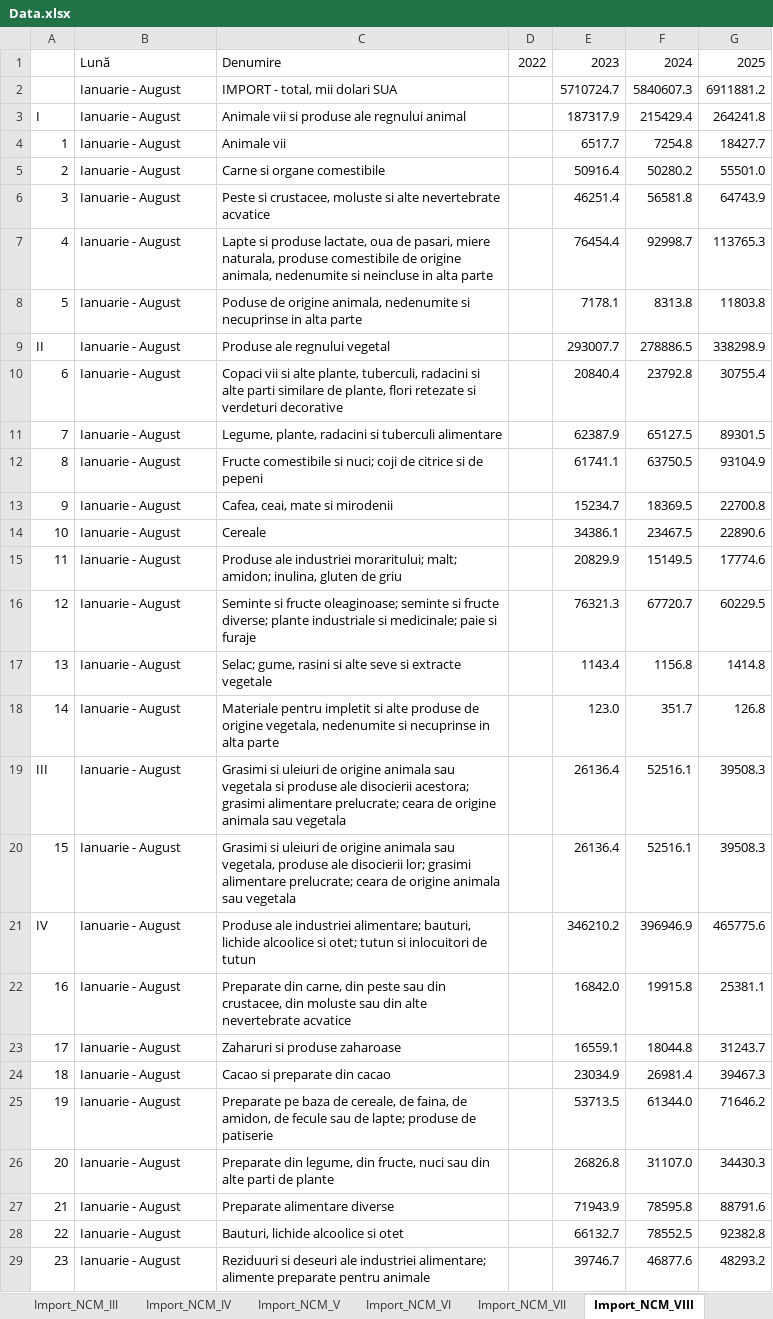
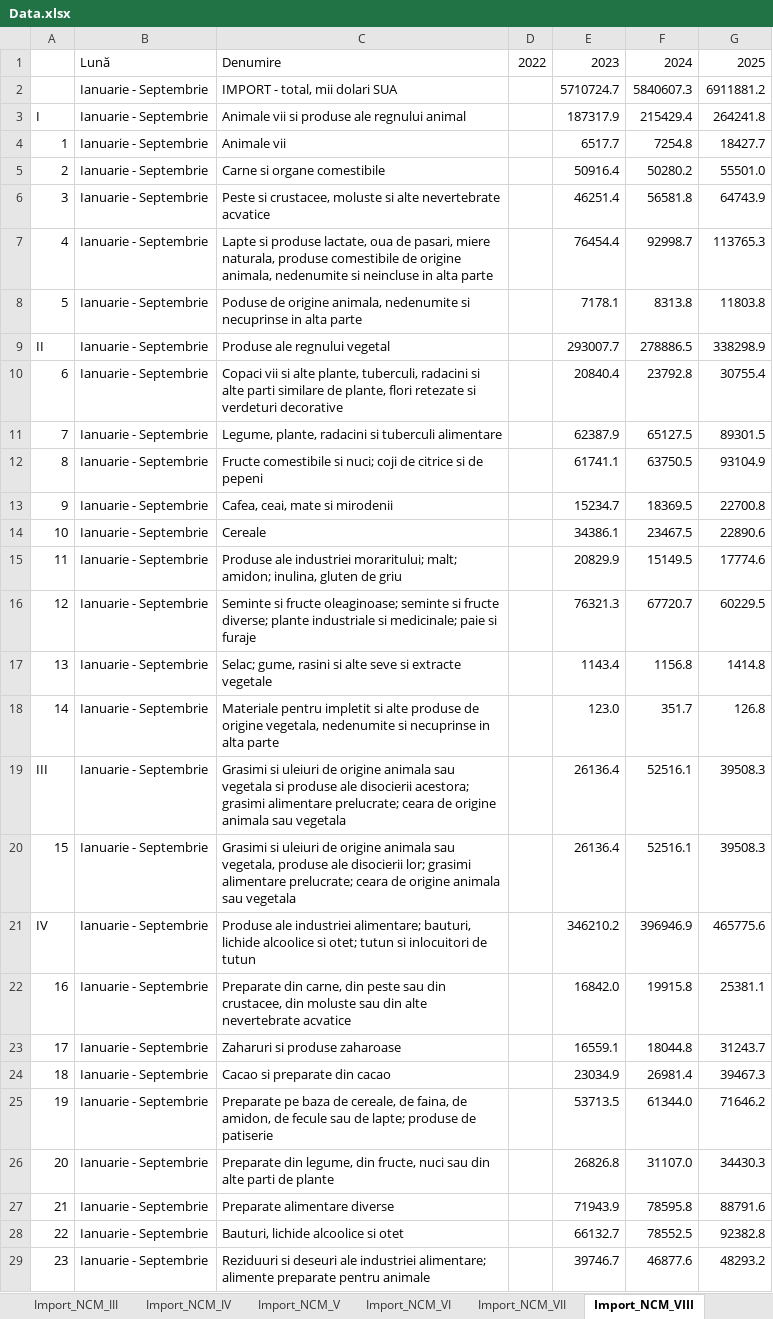
Before and after one commit to DanL1L/FrameworkData, an Excel workbook: data/Data.xlsx, sheet Import_NCM_VIII, drawn as a sheet; only a part is shown; values as stored, in another font and other column widths than the file's, no cell formats; the diff covers the shown part only; the diff names each change by its address in the sheet, - before the commit and + after, or states it on an @@ line.

```diff
--- a/data/Data.xlsx (sheet Import_NCM_VIII)
+++ b/data/Data.xlsx (sheet Import_NCM_VIII)
-B2:B29: Ianuarie - August
+B2:B29: Ianuarie - Septembrie
```
Also changed, not shown: 92 edited cells elsewhere in this sheet, cell formats, 1 other file.
